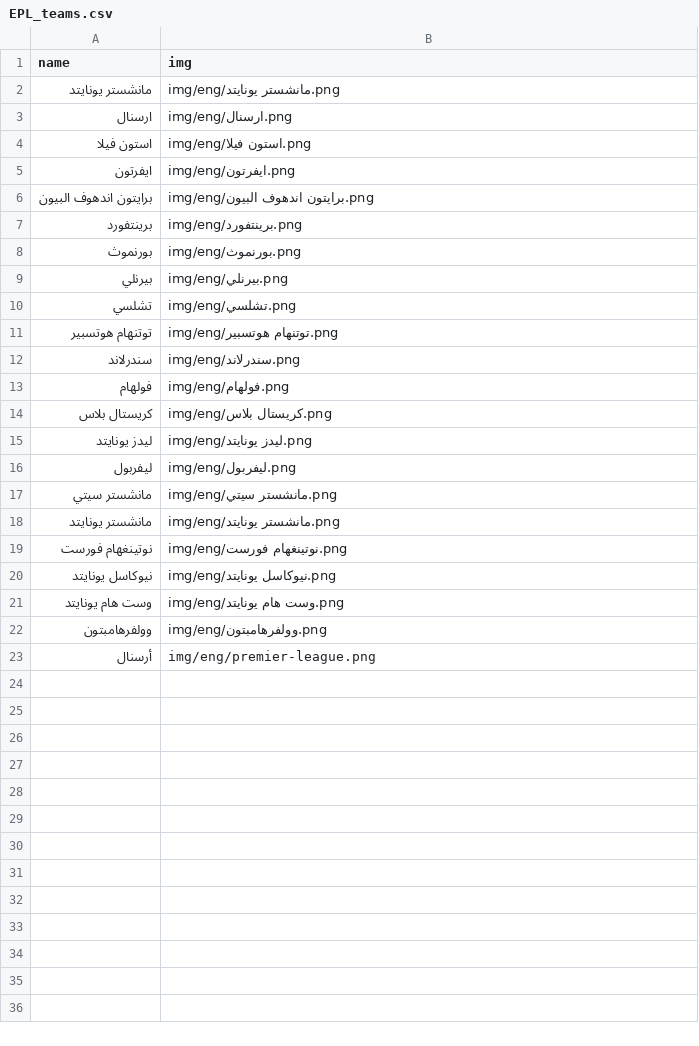
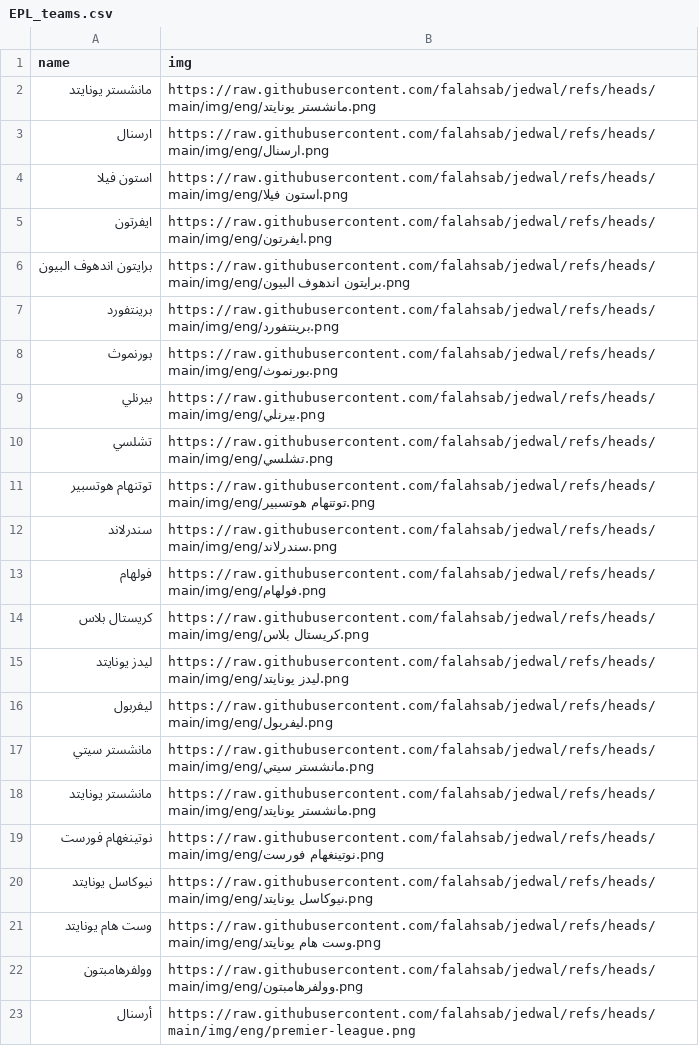
Before and after one commit to falahsab/jedwal, a CSV file: teams/EPL_teams.csv, drawn as a sheet.

Commit message:
Update EPL_teams.csv

```diff
--- a/teams/EPL_teams.csv
+++ b/teams/EPL_teams.csv
@@ -1,23 +1,23 @@
 name,img
-مانشستر يونايتد,img/eng/مانشستر يونايتد.png
-ارسنال,img/eng/ارسنال.png
-استون فيلا,img/eng/استون فيلا.png
-ايفرتون,img/eng/ايفرتون.png
-برايتون اندهوف البيون,img/eng/برايتون اندهوف البيون.png
-برينتفورد,img/eng/برينتفورد.png
-بورنموث,img/eng/بورنموث.png
-بيرنلي,img/eng/بيرنلي.png
-تشلسي,img/eng/تشلسي.png
-توتنهام هوتسبير,img/eng/توتنهام هوتسبير.png
-سندرلاند,img/eng/سندرلاند.png
-فولهام,img/eng/فولهام.png
-كريستال بلاس,img/eng/كريستال بلاس.png
-ليدز يونايتد,img/eng/ليدز يونايتد.png
-ليفربول,img/eng/ليفربول.png
-مانشستر سيتي,img/eng/مانشستر سيتي.png
-مانشستر يونايتد,img/eng/مانشستر يونايتد.png
-نوتينغهام فورست,img/eng/نوتينغهام فورست.png
-نيوكاسل يونايتد,img/eng/نيوكاسل يونايتد.png
-وست هام يونايتد,img/eng/وست هام يونايتد.png
-وولفرهامبتون,img/eng/وولفرهامبتون.png
-أرسنال,img/eng/premier-league.png
+مانشستر يونايتد,https://raw.githubusercontent.com/falahsab/jedwal/refs/heads/main/img/eng/مانشستر يونايتد.png
+ارسنال,https://raw.githubusercontent.com/falahsab/jedwal/refs/heads/main/img/eng/ارسنال.png
+استون فيلا,https://raw.githubusercontent.com/falahsab/jedwal/refs/heads/main/img/eng/استون فيلا.png
+ايفرتون,https://raw.githubusercontent.com/falahsab/jedwal/refs/heads/main/img/eng/ايفرتون.png
+برايتون اندهوف البيون,https://raw.githubusercontent.com/falahsab/jedwal/refs/heads/main/img/eng/برايتون اندهوف البيون.png
+برينتفورد,https://raw.githubusercontent.com/falahsab/jedwal/refs/heads/main/img/eng/برينتفورد.png
+بورنموث,https://raw.githubusercontent.com/falahsab/jedwal/refs/heads/main/img/eng/بورنموث.png
+بيرنلي,https://raw.githubusercontent.com/falahsab/jedwal/refs/heads/main/img/eng/بيرنلي.png
+تشلسي,https://raw.githubusercontent.com/falahsab/jedwal/refs/heads/main/img/eng/تشلسي.png
+توتنهام هوتسبير,https://raw.githubusercontent.com/falahsab/jedwal/refs/heads/main/img/eng/توتنهام هوتسبير.png
+سندرلاند,https://raw.githubusercontent.com/falahsab/jedwal/refs/heads/main/img/eng/سندرلاند.png
+فولهام,https://raw.githubusercontent.com/falahsab/jedwal/refs/heads/main/img/eng/فولهام.png
+كريستال بلاس,https://raw.githubusercontent.com/falahsab/jedwal/refs/heads/main/img/eng/كريستال بلاس.png
+ليدز يونايتد,https://raw.githubusercontent.com/falahsab/jedwal/refs/heads/main/img/eng/ليدز يونايتد.png
+ليفربول,https://raw.githubusercontent.com/falahsab/jedwal/refs/heads/main/img/eng/ليفربول.png
+مانشستر سيتي,https://raw.githubusercontent.com/falahsab/jedwal/refs/heads/main/img/eng/مانشستر سيتي.png
+مانشستر يونايتد,https://raw.githubusercontent.com/falahsab/jedwal/refs/heads/main/img/eng/مانشستر يونايتد.png
+نوتينغهام فورست,https://raw.githubusercontent.com/falahsab/jedwal/refs/heads/main/img/eng/نوتينغهام فورست.png
+نيوكاسل يونايتد,https://raw.githubusercontent.com/falahsab/jedwal/refs/heads/main/img/eng/نيوكاسل يونايتد.png
+وست هام يونايتد,https://raw.githubusercontent.com/falahsab/jedwal/refs/heads/main/img/eng/وست هام يونايتد.png
+وولفرهامبتون,https://raw.githubusercontent.com/falahsab/jedwal/refs/heads/main/img/eng/وولفرهامبتون.png
+أرسنال,https://raw.githubusercontent.com/falahsab/jedwal/refs/heads/main/img/eng/premier-league.png
```
